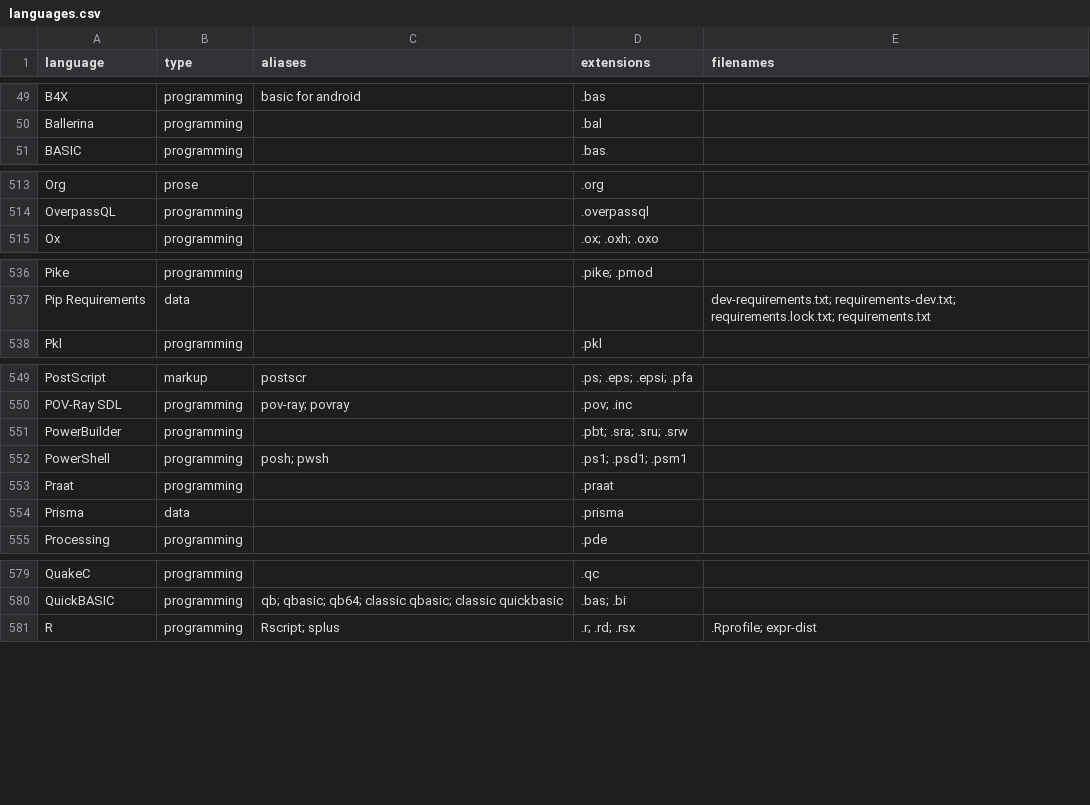
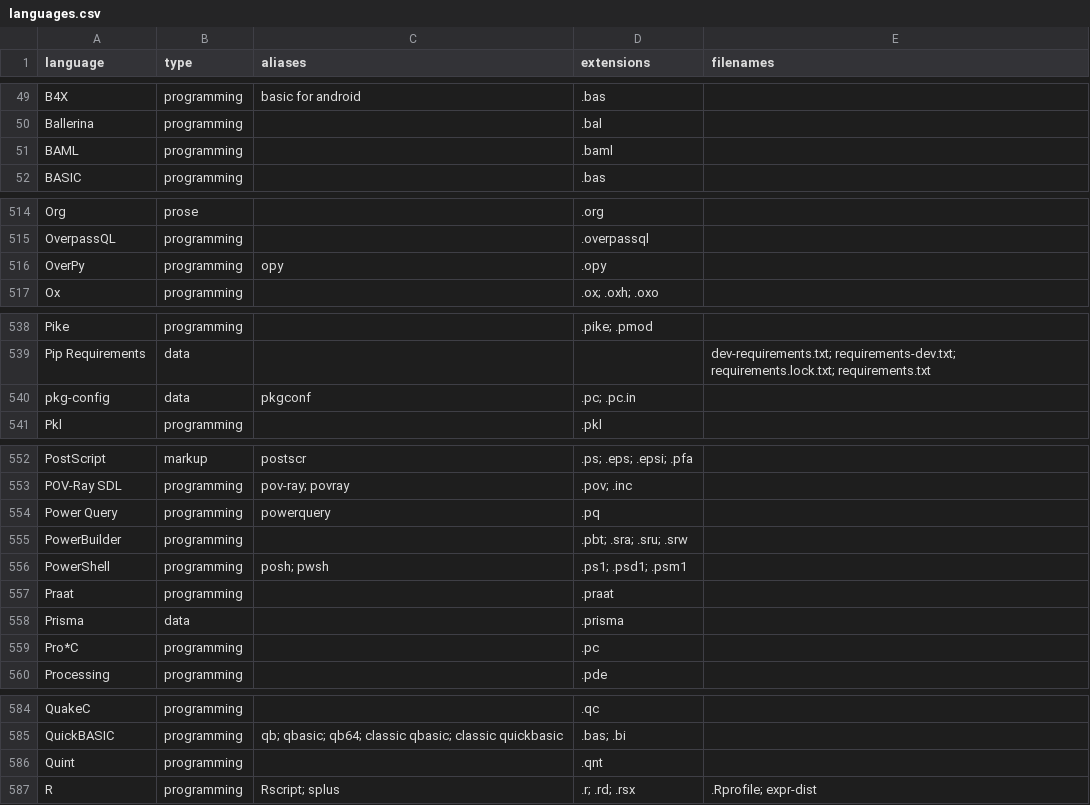
Before and after one commit to andrehora/gh-langs, a CSV file: data/languages.csv, drawn as a sheet; only a part is shown, gaps mark what is left out; the diff covers the shown part only.

```diff
--- a/data/languages.csv
+++ b/data/languages.csv
@@ -50,2 +50,3 @@ B4X,programming,basic for android,.bas,
 Ballerina,programming,,.bal,
+BAML,programming,,.baml,
 BASIC,programming,,.bas,
@@ -514,2 +515,3 @@ Org,prose,,.org,
 OverpassQL,programming,,.overpassql,
+OverPy,programming,opy,.opy,
 Ox,programming,,.ox; .oxh; .oxo,
@@ -537,2 +539,3 @@ Pike,programming,,.pike; .pmod,
 Pip Requirements,data,,,dev-requirements.txt; requirements-dev.txt; requirements.lock.txt; requirements.txt
+pkg-config,data,pkgconf,.pc; .pc.in,
 Pkl,programming,,.pkl,
@@ -550,2 +553,3 @@ PostScript,markup,postscr,.ps; .eps; .epsi; .pfa,
 POV-Ray SDL,programming,pov-ray; povray,.pov; .inc,
+Power Query,programming,powerquery,.pq,
 PowerBuilder,programming,,.pbt; .sra; .sru; .srw,
@@ -554,2 +558,3 @@ Praat,programming,,.praat,
 Prisma,data,,.prisma,
+Pro*C,programming,,.pc,
 Processing,programming,,.pde,
@@ -580,2 +585,3 @@ QuakeC,programming,,.qc,
 QuickBASIC,programming,qb; qbasic; qb64; classic qbasic; classic quickbasic,.bas; .bi,
+Quint,programming,,.qnt,
 R,programming,Rscript; splus,.r; .rd; .rsx,.Rprofile; expr-dist
```
Also changed, not shown: 1 added row and 10 edited cells elsewhere in this file, data/languages_data.csv, data/languages_programming.csv, 15 other files.
